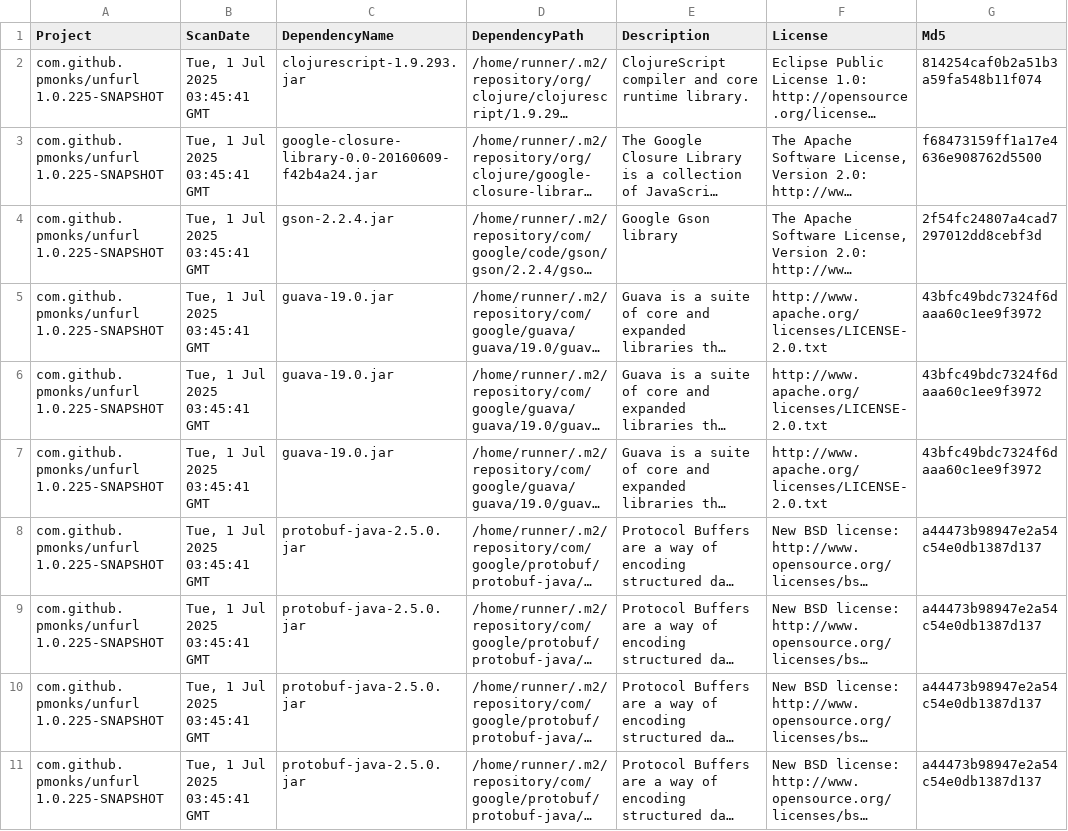
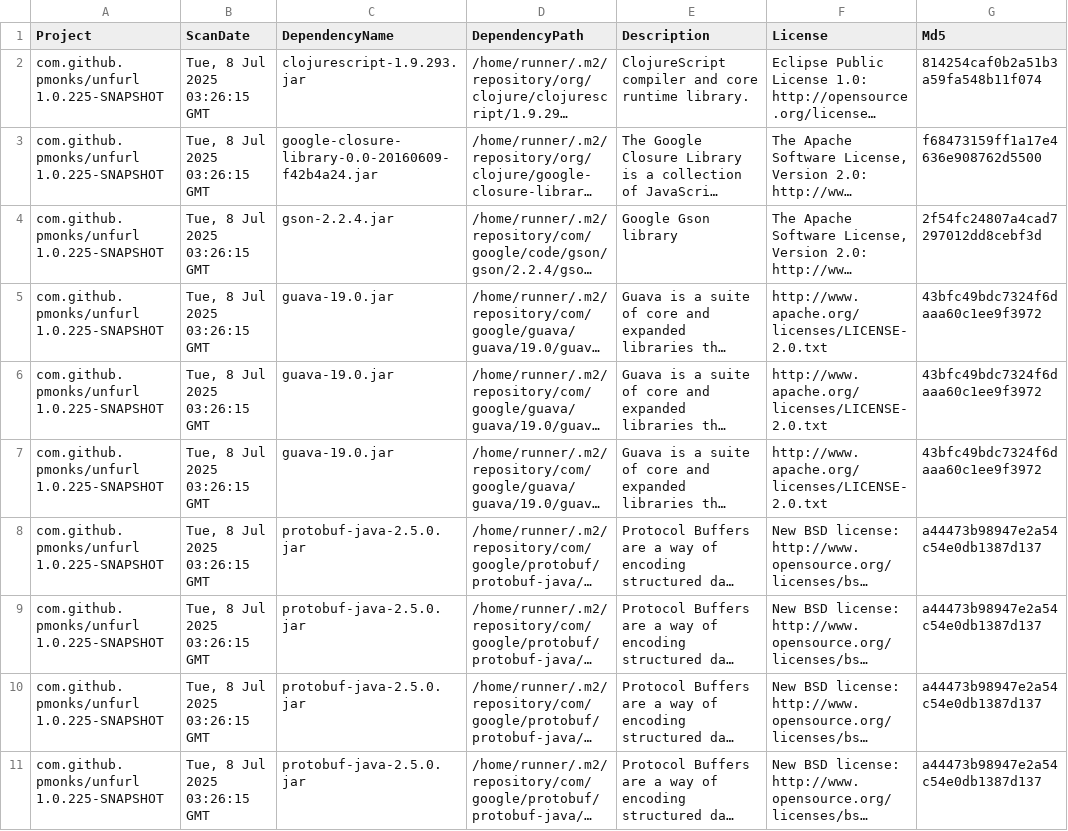
Before and after one commit to pmonks/unfurl, a CSV file: nvd/dependency-check-report.csv, drawn as a sheet; only a part is shown; long unchanged cells end in …; the diff names each change by its address in the sheet, - before the commit and + after, or states it on an @@ line.

```diff
--- a/nvd/dependency-check-report.csv
+++ b/nvd/dependency-check-report.csv
-B2:B11 (ScanDate): Tue, 1 Jul 2025 03:45:41 GMT
+B2:B11 (ScanDate): Tue, 8 Jul 2025 03:26:15 GMT
```
Also changed, not shown: 8 other files.
